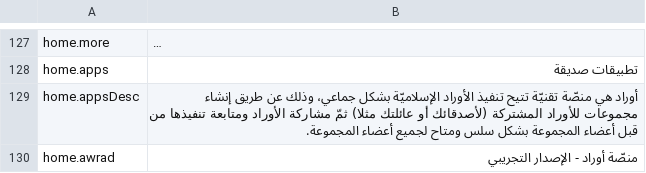
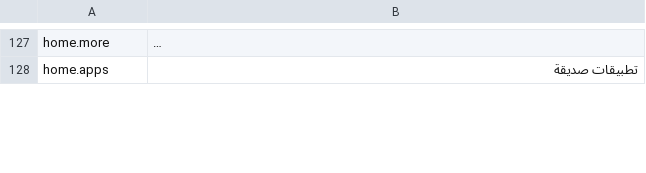
Before and after one commit to UmmahDigital/khitma.net, a CSV file: src/assets/translate/allLanguages.csv, drawn as a sheet; only a part is shown, gaps mark what is left out; long unchanged cells end in …; removed rows and columns are numbered as before the commit, all else as after; the diff covers the shown part only; the diff names each change by its address in the sheet, - before the commit and + after, or states it on an @@ line.

```diff
--- a/src/assets/translate/allLanguages.csv
+++ b/src/assets/translate/allLanguages.csv
-row 129: home.appsDesc | أوراد هي منصّة تقنيّة تتيح تنفيذ الأوراد الإسلاميّة بشكل جماعي، وذلك عن طريق إنشاء مجموعات للأوراد المشتركة (لأصدقائك أو عائلتك مثلا) ثمّ مشاركة الأوراد ومتابعة تنفيذها من قبل أعضاء المجموعة بشكل سلس ومتاح لجميع أعضاء المجموعة.
-row 130: home.awrad | منصّة أوراد - الإصدار التجريبي
```
Also changed, not shown: 4 added rows elsewhere in this file, 25 other files.
